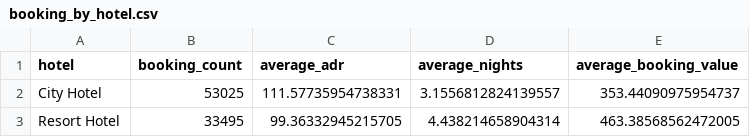
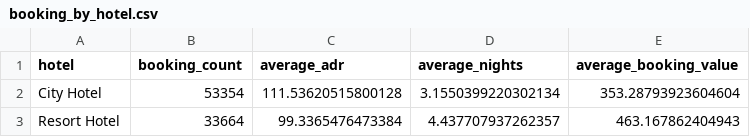
Before and after one commit to KarnikaRSB/hotel-booking-analytics, a CSV file: Data/indicators/booking_by_hotel.csv, drawn as a sheet.

```diff
--- a/Data/indicators/booking_by_hotel.csv
+++ b/Data/indicators/booking_by_hotel.csv
@@ -1,3 +1,3 @@
 hotel,booking_count,average_adr,average_nights,average_booking_value
-City Hotel,53025,111.57735954738331,3.1556812824139557,353.44090975954737
-Resort Hotel,33495,99.36332945215705,4.438214658904314,463.38568562472005
+City Hotel,53354,111.53620515800128,3.1550399220302134,353.28793923604604
+Resort Hotel,33664,99.3365476473384,4.437707937262357,463.167862404943
```
Also changed, not shown: Data/indicators/booking_by_month.csv, Data/indicators/booking_by_segment.csv, 10 other files.
